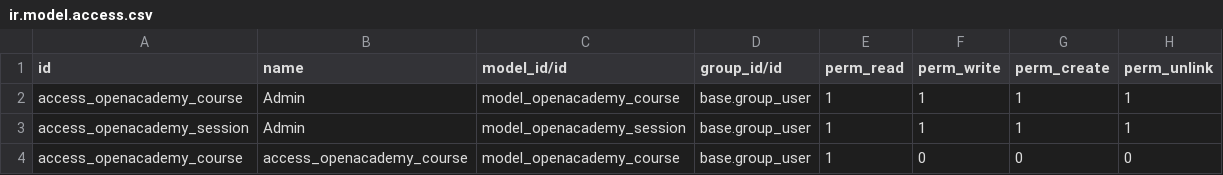
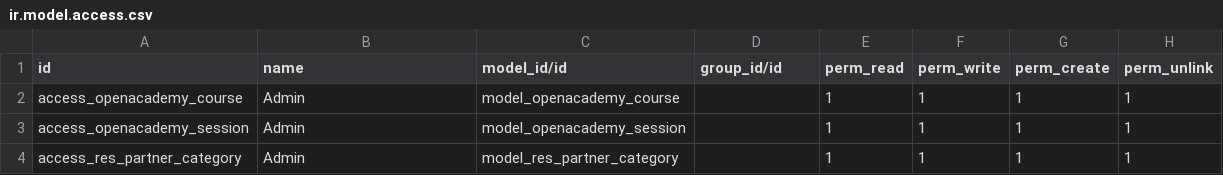
Before and after one commit to Yigitmm/odoo_mod_dev, a CSV file: openacademy/security/ir.model.access.csv, drawn as a sheet.

```diff
--- a/openacademy/security/ir.model.access.csv
+++ b/openacademy/security/ir.model.access.csv
@@ -1,4 +1,4 @@
 id,name,model_id/id,group_id/id,perm_read,perm_write,perm_create,perm_unlink
-access_openacademy_course,Admin,model_openacademy_course,base.group_user,1,1,1,1
-access_openacademy_session,Admin,model_openacademy_session,base.group_user,1,1,1,1
-access_openacademy_course,access_openacademy_course,model_openacademy_course,base.group_user,1,0,0,0
+access_openacademy_course,Admin,model_openacademy_course,,1,1,1,1
+access_openacademy_session,Admin,model_openacademy_session,,1,1,1,1
+access_res_partner_category,Admin,model_res_partner_category,,1,1,1,1
```
Also changed, not shown: 3 other files.
